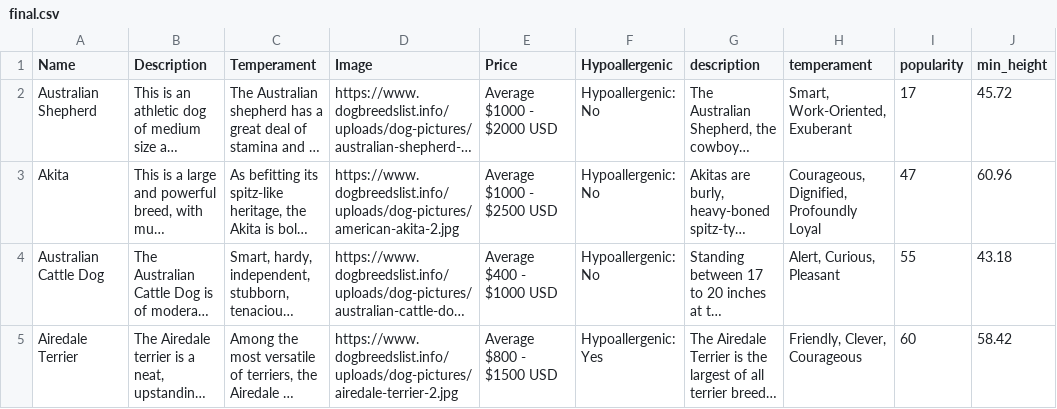
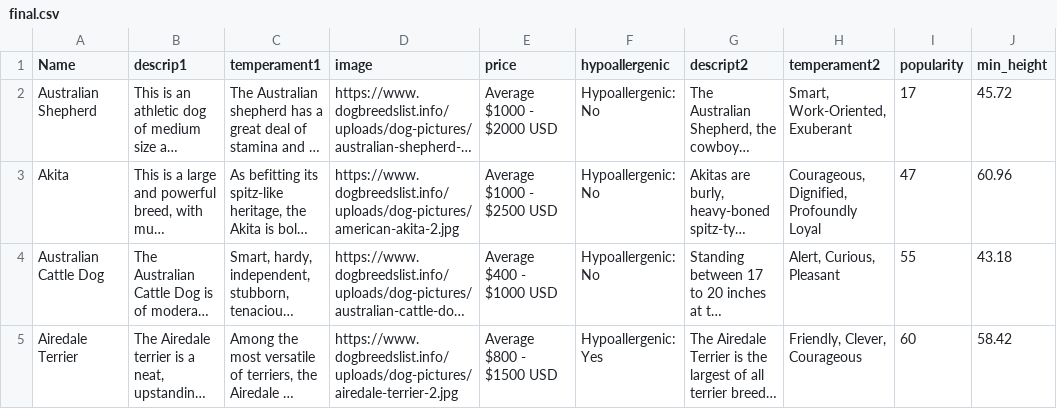
Before and after one commit to danielbotros/JourneyGenie, a CSV file: datacombine/final.csv, drawn as a sheet; only a part is shown; long unchanged cells end in …; the diff names each change by its address in the sheet, - before the commit and + after, or states it on an @@ line.

```diff
--- a/datacombine/final.csv
+++ b/datacombine/final.csv
-B1: Description
+B1: descrip1
-C1: Temperament
+C1: temperament1
-D1: Image
+D1: image
-E1: Price
+E1: price
-F1: Hypoallergenic
+F1: hypoallergenic
-G1: description
+G1: descript2
-H1: temperament
+H1: temperament2
```
Also changed, not shown: 6 other files.
